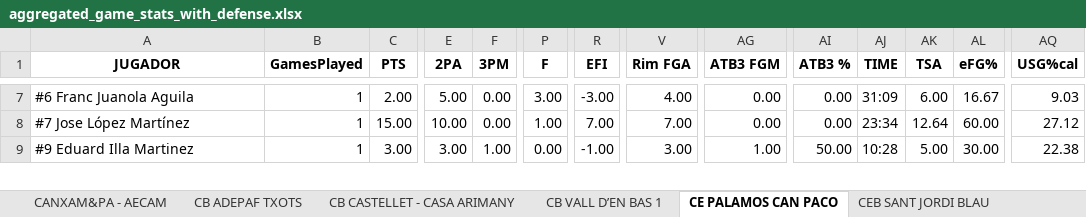
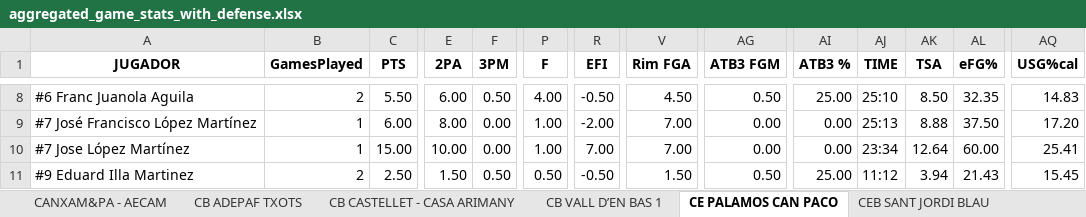
Before and after one commit to jeffreyabbot/basketball-analytics-app, an Excel workbook: data/raw/Copa_2026_2027/aggregate/aggregated_game_stats_with_defense.xlsx, sheet CE PALAMOS CAN PACO, drawn as a sheet; only a part is shown, gaps mark what is left out; values as stored, in another font and other column widths than the file's, no borders; addresses are those after the commit; rows hold the shown columns only; the diff covers the shown part only; the diff names each change by its address in the sheet, - before the commit and + after, or states it on an @@ line.

```diff
--- a/data/raw/Copa_2026_2027/aggregate/aggregated_game_stats_with_defense.xlsx (sheet CE PALAMOS CAN PACO)
+++ b/data/raw/Copa_2026_2027/aggregate/aggregated_game_stats_with_defense.xlsx (sheet CE PALAMOS CAN PACO)
-B8 (GamesPlayed): 1
+B8 (GamesPlayed): 2
-C8 (PTS): 2.00
+C8 (PTS): 5.50
-E8 (2PA): 5.00
+E8 (2PA): 6.00
-F8 (3PM): 0.00
+F8 (3PM): 0.50
-P8 (F): 3.00
+P8 (F): 4.00
-R8 (EFI): -3.00
+R8 (EFI): -0.50
-V8 (Rim FGA): 4.00
+V8 (Rim FGA): 4.50
-AG8 (ATB3 FGM): 0.00
+AG8 (ATB3 FGM): 0.50
-AI8 (ATB3 %): 0.00
+AI8 (ATB3 %): 25.00
-AJ8 (TIME): 31:09
+AJ8 (TIME): 25:10
-AK8 (TSA): 6.00
+AK8 (TSA): 8.50
-AL8 (eFG%): 16.67
+AL8 (eFG%): 32.35
-AQ8 (USG%cal): 9.03
+AQ8 (USG%cal): 14.83
+row 9: #7 José Francisco López Martínez | 1 | 6.00 | 8.00 | 0.00 | 1.00 | -2.00 | 7.00 | 0.00 | 0.00 | 25:13 | 8.88 | 37.50 | 17.20
-AQ10 (USG%cal): 27.12
+AQ10 (USG%cal): 25.41
-B11 (GamesPlayed): 1
+B11 (GamesPlayed): 2
-C11 (PTS): 3.00
+C11 (PTS): 2.50
-E11 (2PA): 3.00
+E11 (2PA): 1.50
-F11 (3PM): 1.00
+F11 (3PM): 0.50
-P11 (F): 0.00
+P11 (F): 0.50
-R11 (EFI): -1.00
+R11 (EFI): -0.50
-V11 (Rim FGA): 3.00
+V11 (Rim FGA): 1.50
-AG11 (ATB3 FGM): 1.00
+AG11 (ATB3 FGM): 0.50
-AI11 (ATB3 %): 50.00
+AI11 (ATB3 %): 25.00
-AJ11 (TIME): 10:28
+AJ11 (TIME): 11:12
-AK11 (TSA): 5.00
+AK11 (TSA): 3.94
-AL11 (eFG%): 30.00
+AL11 (eFG%): 21.43
-AQ11 (USG%cal): 22.38
+AQ11 (USG%cal): 15.45
```
Also changed, not shown: 1 added row and 226 edited cells elsewhere in this sheet, sheet Team Aggregates Defense, sheet Team Aggregates Offense, sheet CB VALL D’EN BAS 1, sheet C.B. PRAT B - AIGÜES DEL PRAT, sheet RAMON SOLER CB SALT, sheet CEB SANT JORDI BLAU, 9 more sheets, 14 other files.
